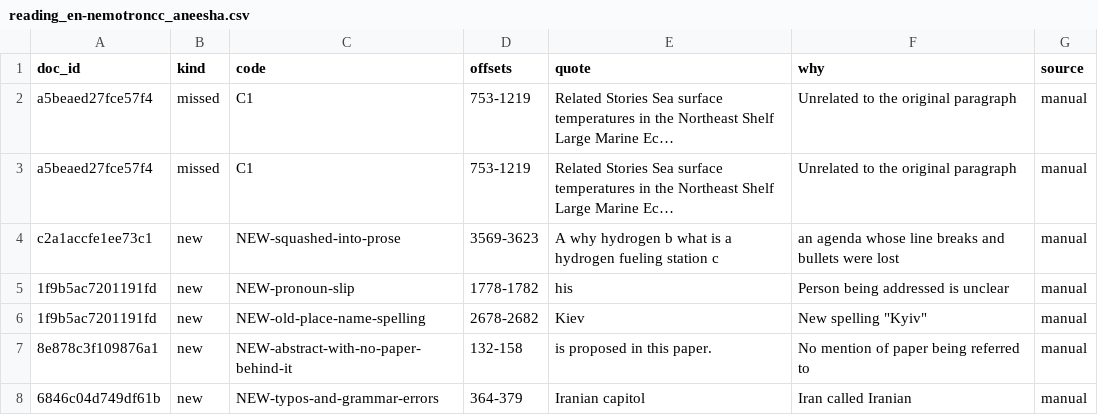
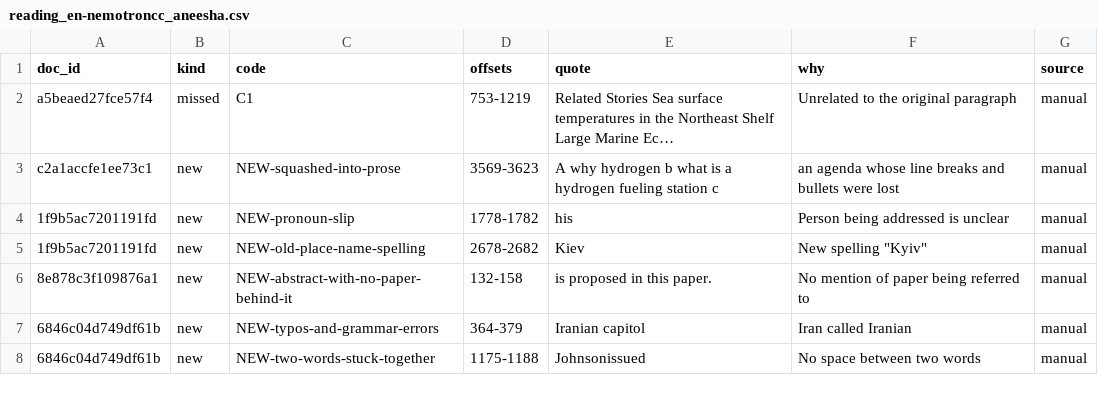
Before and after one commit to aneeshads/era-v5-lab, a CSV file: teams/01-data-a/reading/reading_en-nemotroncc_aneesha.csv, drawn as a sheet; only a part is shown; the shorter side is filled out with more unchanged rows.

Commit message:
reading: en-nemotroncc, remove duplicate row

```diff
--- a/teams/01-data-a/reading/reading_en-nemotroncc_aneesha.csv
+++ b/teams/01-data-a/reading/reading_en-nemotroncc_aneesha.csv
@@ -2,3 +2,2 @@ doc_id,kind,code,offsets,quote,why,source
 a5beaed27fce57f4,missed,C1,753-1219,Related Stories Sea surface temperatures in the Northeast Shelf Large Marine Ec…,Unrelated to the original paragraph,manual
-a5beaed27fce57f4,missed,C1,753-1219,Related Stories Sea surface temperatures in the Northeast Shelf Large Marine Ec…,Unrelated to the original paragraph,manual
 c2a1accfe1ee73c1,new,NEW-squashed-into-prose,3569-3623,A why hydrogen b what is a hydrogen fueling station c,an agenda whose line breaks and bullets were lost,manual
```
